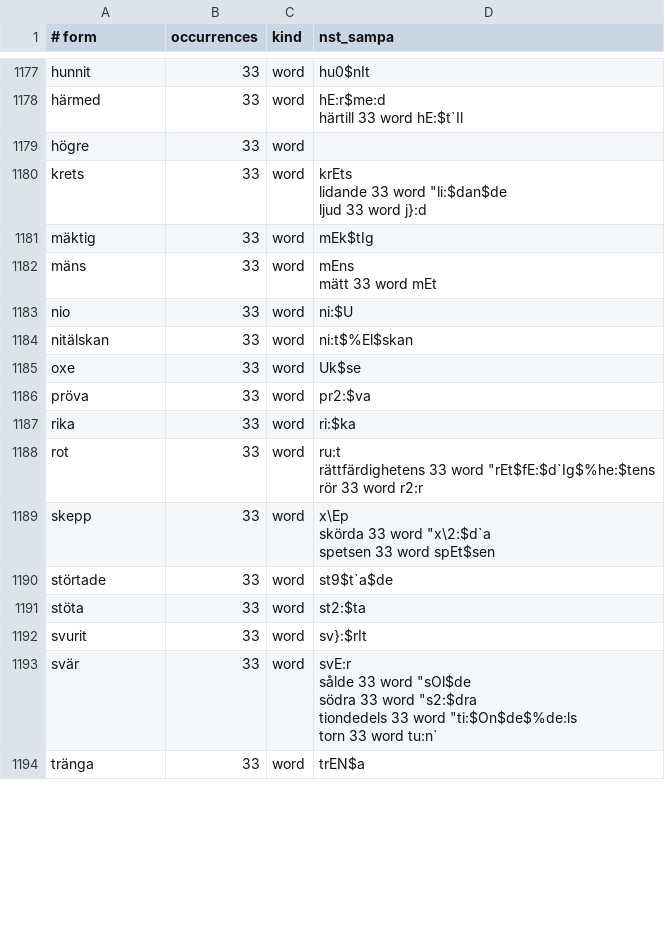
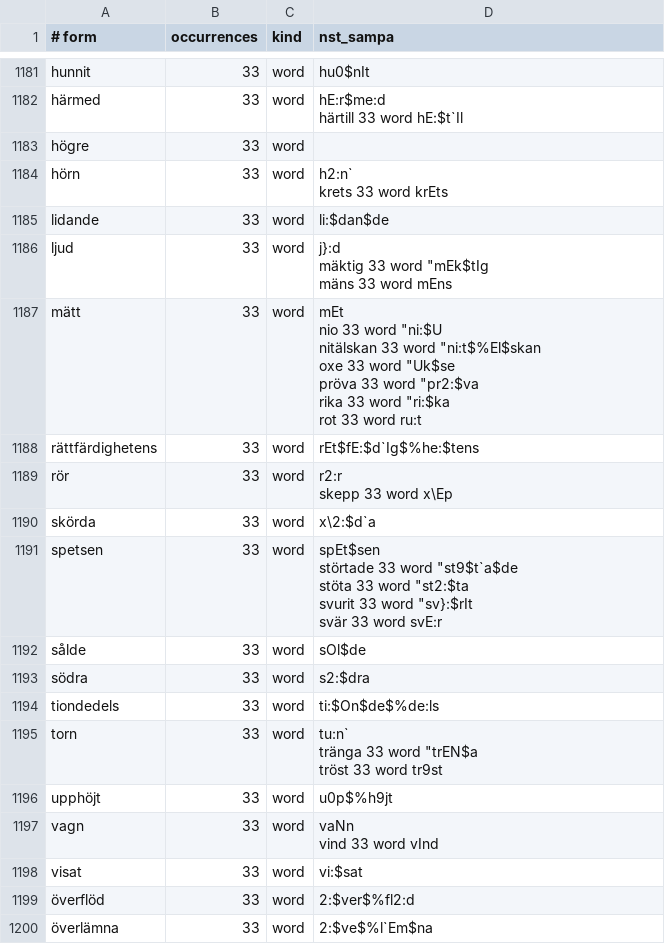
Before and after one commit to jsjoberg/perikop, a TSV file: resources/lexicon/sv1917-words.tsv, drawn as a sheet; only a part is shown, gaps mark what is left out; the diff covers the shown part only.

```diff
--- a/resources/lexicon/sv1917-words.tsv
+++ b/resources/lexicon/sv1917-words.tsv
@@ -2063,27 +2062,35 @@ härtill	33	word	"hE:$t`Il
 högre	33	word	
-krets	33	word	"krEts
-lidande	33	word	""li:$dan$de
-ljud	33	word	"j}:d
-mäktig	33	word	""mEk$tIg
-mäns	33	word	"mEns
-mätt	33	word	"mEt
-nio	33	word	""ni:$U
-nitälskan	33	word	""ni:t$%El$skan
-oxe	33	word	""Uk$se
-pröva	33	word	""pr2:$va
-rika	33	word	""ri:$ka
-rot	33	word	"ru:t
-rättfärdighetens	33	word	""rEt$fE:$d`Ig$%he:$tens
-rör	33	word	"r2:r
-skepp	33	word	"x\Ep
-skörda	33	word	""x\2:$d`a
-spetsen	33	word	"spEt$sen
-störtade	33	word	""st9$t`a$de
-stöta	33	word	""st2:$ta
-svurit	33	word	""sv}:$rIt
-svär	33	word	"svE:r
-sålde	33	word	""sOl$de
-södra	33	word	""s2:$dra
-tiondedels	33	word	""ti:$On$de$%de:ls
-torn	33	word	"tu:n`
-tränga	33	word	""trEN$a
+hörn	33	word	"h2:n`
+krets	33	word	"krEts
+lidande	33	word	""li:$dan$de
+ljud	33	word	"j}:d
+mäktig	33	word	""mEk$tIg
+mäns	33	word	"mEns
+mätt	33	word	"mEt
+nio	33	word	""ni:$U
+nitälskan	33	word	""ni:t$%El$skan
+oxe	33	word	""Uk$se
+pröva	33	word	""pr2:$va
+rika	33	word	""ri:$ka
+rot	33	word	"ru:t
+rättfärdighetens	33	word	""rEt$fE:$d`Ig$%he:$tens
+rör	33	word	"r2:r
+skepp	33	word	"x\Ep
+skörda	33	word	""x\2:$d`a
+spetsen	33	word	"spEt$sen
+störtade	33	word	""st9$t`a$de
+stöta	33	word	""st2:$ta
+svurit	33	word	""sv}:$rIt
+svär	33	word	"svE:r
+sålde	33	word	""sOl$de
+södra	33	word	""s2:$dra
+tiondedels	33	word	""ti:$On$de$%de:ls
+torn	33	word	"tu:n`
+tränga	33	word	""trEN$a
+tröst	33	word	"tr9st
+upphöjt	33	word	""u0p$%h9jt
+vagn	33	word	"vaNn
+vind	33	word	"vInd
+visat	33	word	""vi:$sat
+överflöd	33	word	""2:$ver$%fl2:d
+överlämna	33	word	""2:$ve$%l`Em$na
```
Also changed, not shown: 17 added rows, 13 removed rows and 43 edited cells elsewhere in this file, resources/lexicon/sv1917-homographs.tsv, 8 other files.
